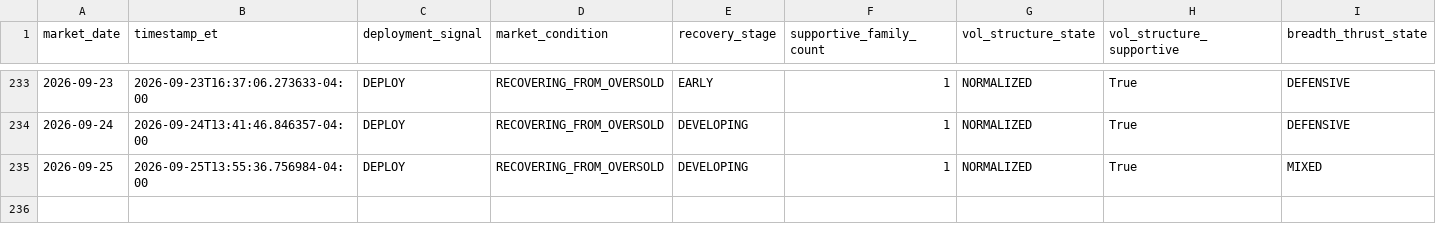
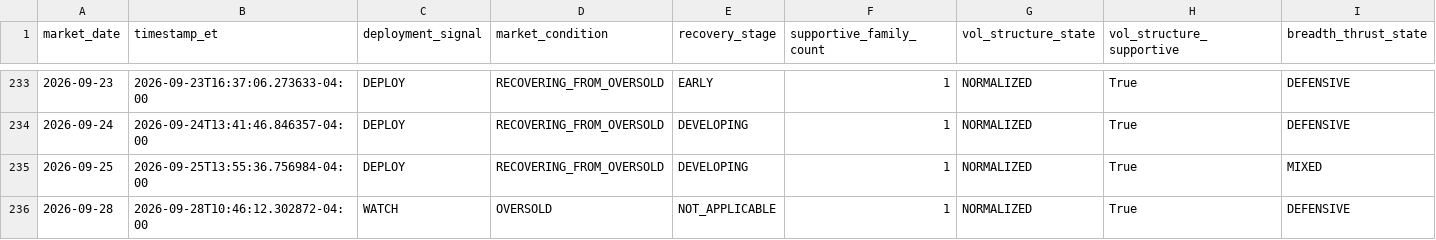
Before and after one commit to arjunthak0522/swing-intelligence, a CSV file: data/reentry/secondary_confirmation_history.csv, drawn as a sheet; only a part is shown, gaps mark what is left out; rows hold the shown columns only; the diff names each change by its address in the sheet, - before the commit and + after, or states it on an @@ line.

```diff
--- a/data/reentry/secondary_confirmation_history.csv
+++ b/data/reentry/secondary_confirmation_history.csv
+row 236: 2026-09-28 | 2026-09-28T10:46:12.302872-04:00 | WATCH | OVERSOLD | NOT_APPLICABLE | 1 | NORMALIZED | True | DEFENSIVE
```
Also changed, not shown: 1 other file.
